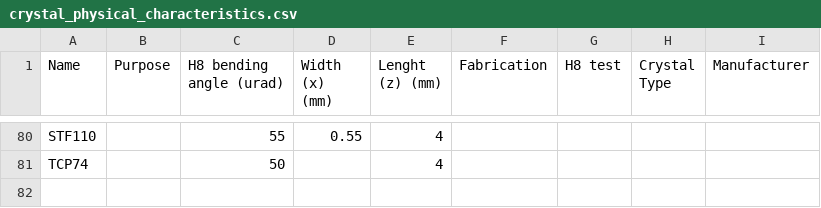
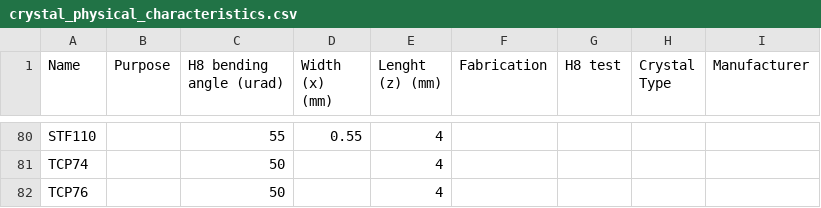
Before and after one commit to f-forcher/crystal-channeling-analysis, a CSV file: crystal_physical_characteristics.csv, drawn as a sheet; only a part is shown, gaps mark what is left out.

```diff
--- a/crystal_physical_characteristics.csv
+++ b/crystal_physical_characteristics.csv
@@ -81 +81,2 @@ STF110,,55,0.55,4,,,,
 TCP74,,50,,4,,,,
+TCP76,,50,,4,,,,
```
Also changed, not shown: 5928_analysis_configuration_params.csv, crystal_analysis_parameters.csv, 18 other files.
